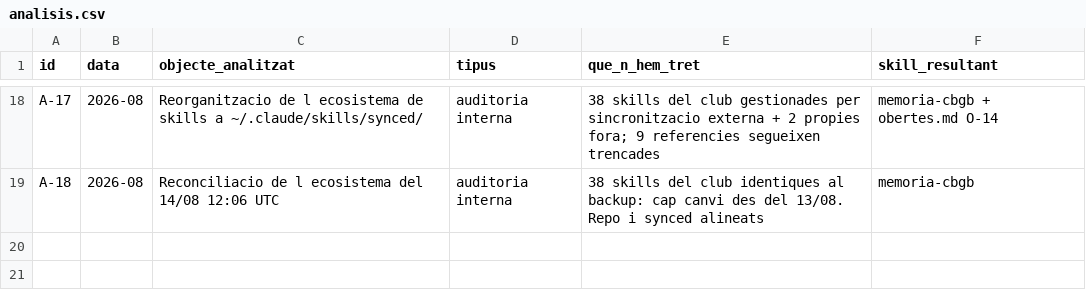
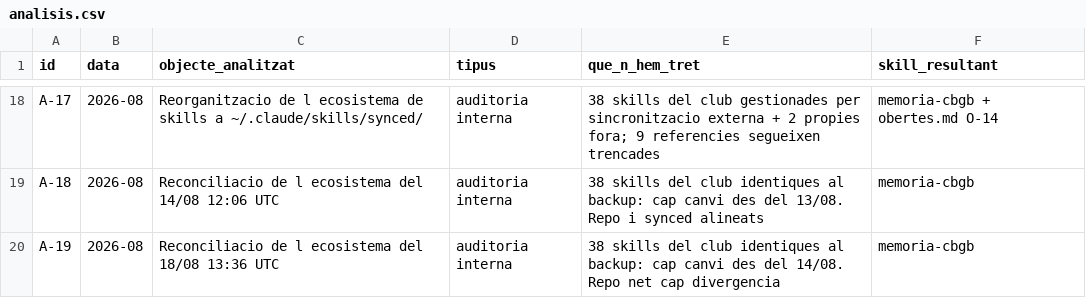
Before and after one commit to voluntarisgrupbarna-pixel/cbgrupbarna-info, a CSV file: .claude/knowledge/bbdd/analisis.csv, drawn as a sheet; only a part is shown, gaps mark what is left out; the diff names each change by its address in the sheet, - before the commit and + after, or states it on an @@ line.

```diff
--- a/.claude/knowledge/bbdd/analisis.csv
+++ b/.claude/knowledge/bbdd/analisis.csv
+row 20: A-19 | 2026-08 | Reconciliacio de l ecosistema del 18/08 13:36 UTC | auditoria interna | 38 skills del club identiques al backup: cap canvi des del 14/08. Repo net cap divergencia | memoria-cbgb
```
Also changed, not shown: 1 other file.
